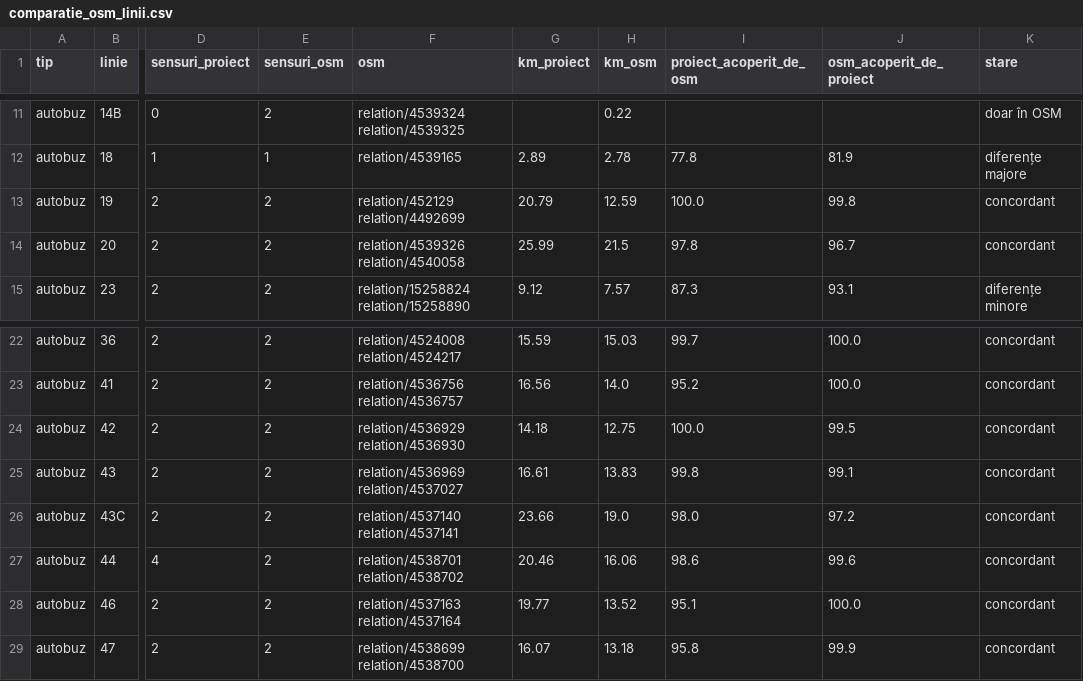
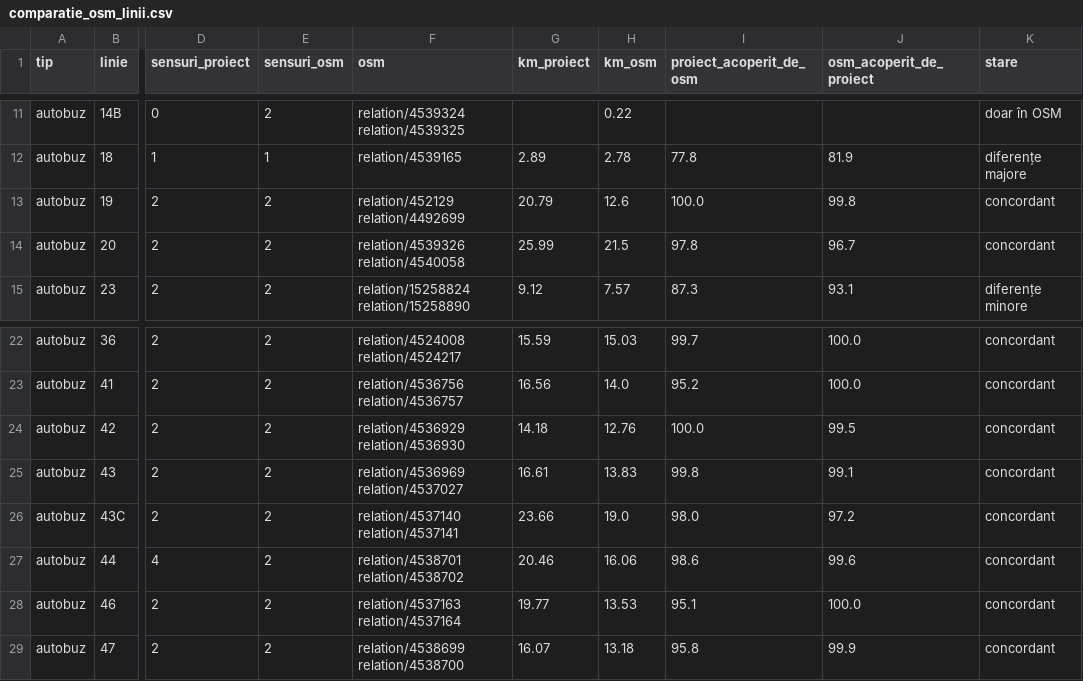
Before and after one commit to coveadrian83/gis, a CSV file: public/data/transport/comparatie_osm_linii.csv, drawn as a sheet; only a part is shown, gaps mark what is left out; the diff names each change by its address in the sheet, - before the commit and + after, or states it on an @@ line.

```diff
--- a/public/data/transport/comparatie_osm_linii.csv
+++ b/public/data/transport/comparatie_osm_linii.csv
-H13 (km_osm): 12.59
+H13 (km_osm): 12.6
-H24 (km_osm): 12.75
+H24 (km_osm): 12.76
-H28 (km_osm): 13.52
+H28 (km_osm): 13.53
```
Also changed, not shown: public/data/transport/comparatie_osm_probleme.csv, public/data/transport/comparatie_osm_statii.csv, 7 other files.
